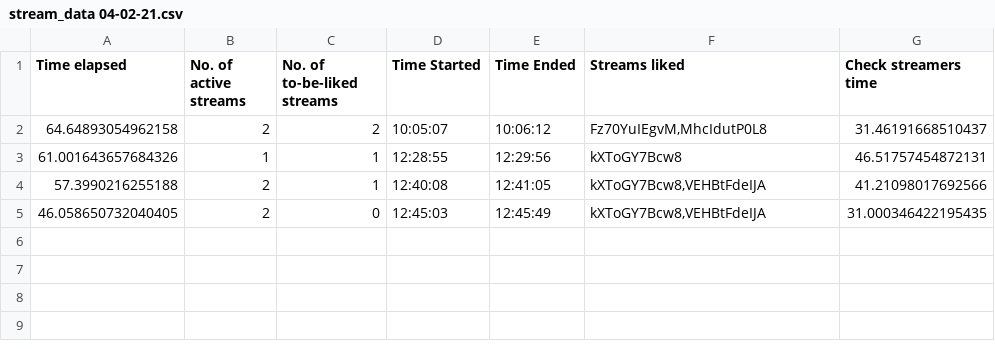
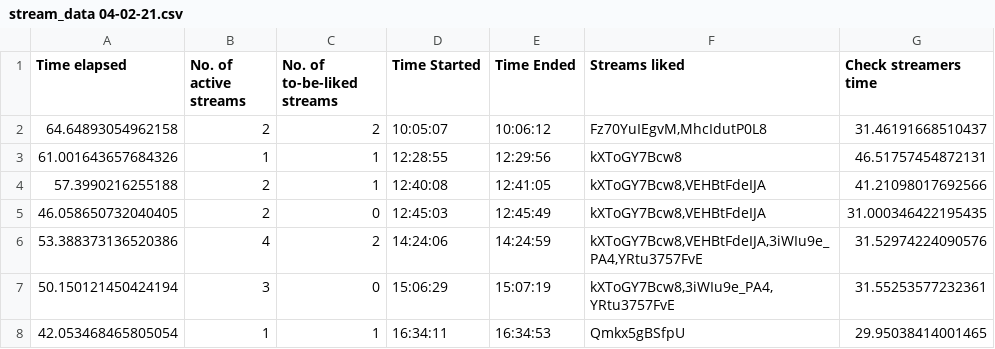
Before and after one commit to H-isaac23/Youtube-Streams-Liker, a CSV file: Stream data/stream_data 04-02-21.csv, drawn as a sheet.

Commit message:
stream data 4-2-21(2)

```diff
--- a/Stream data/stream_data 04-02-21.csv
+++ b/Stream data/stream_data 04-02-21.csv
@@ -5 +5,4 @@ Time elapsed,No. of active streams,No. of to-be-liked streams,Time Started,Time
 46.058650732040405,2,0,12:45:03,12:45:49,"kXToGY7Bcw8,VEHBtFdeIJA",31.000346422195435
+53.388373136520386,4,2,14:24:06,14:24:59,"kXToGY7Bcw8,VEHBtFdeIJA,3iWIu9e_PA4,YRtu3757FvE",31.52974224090576
+50.150121450424194,3,0,15:06:29,15:07:19,"kXToGY7Bcw8,3iWIu9e_PA4,YRtu3757FvE",31.55253577232361
+42.053468465805054,1,1,16:34:11,16:34:53,Qmkx5gBSfpU,29.95038414001465
```
